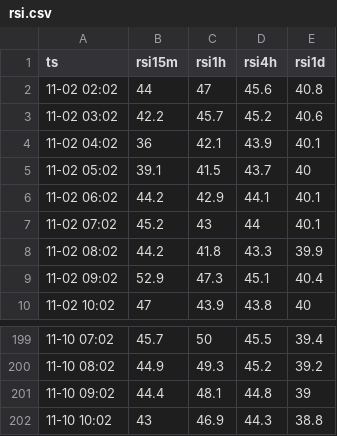
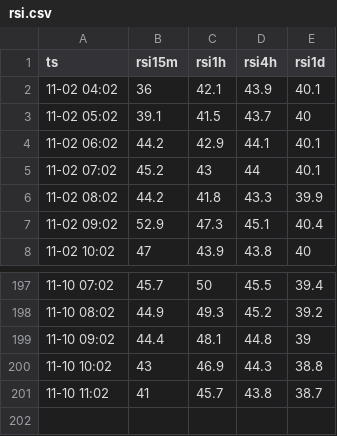
Before and after one commit to computajunmunga/computajunmunga.github.io, a CSV file: assets/data/rsi.csv, drawn as a sheet; only a part is shown, gaps mark what is left out; removed rows and columns are numbered as before the commit, all else as after; the diff names each change by its address in the sheet, - before the commit and + after, or states it on an @@ line.

```diff
--- a/assets/data/rsi.csv
+++ b/assets/data/rsi.csv
-row 2: 11-02 02:02 | 44 | 47 | 45.6 | 40.8
-row 3: 11-02 03:02 | 42.2 | 45.7 | 45.2 | 40.6
+row 201: 11-10 11:02 | 41 | 45.7 | 43.8 | 38.7
```
Also changed, not shown: assets/data/rsi_latest.csv, 1 other file.
